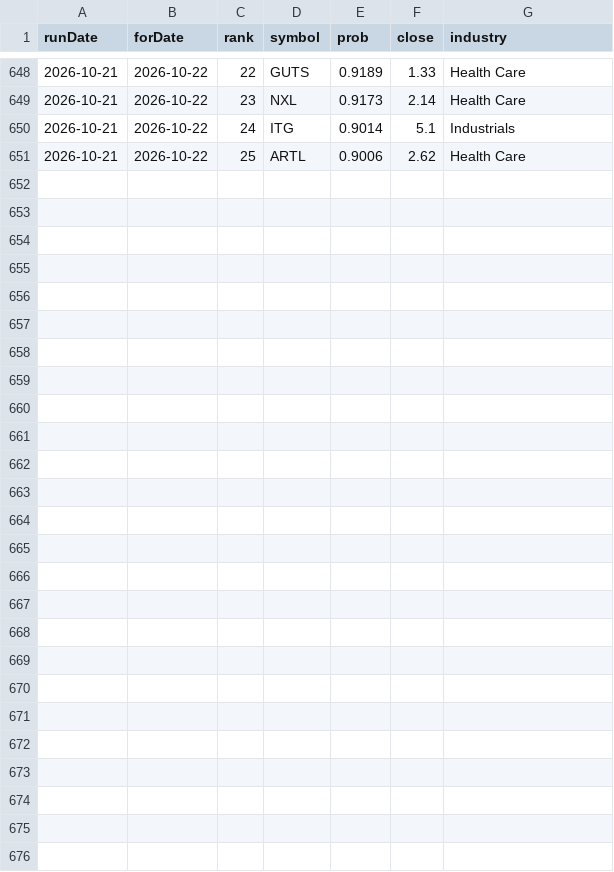
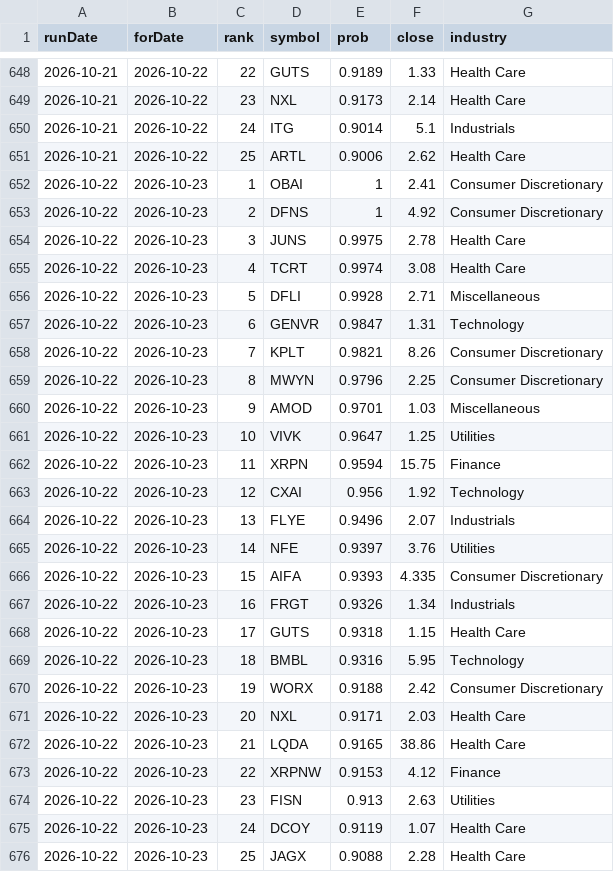
Before and after one commit to ozkanpakdil/top-us-stock-tickers, a CSV file: docs/data/screener/premovers_log.csv, drawn as a sheet; only a part is shown, gaps mark what is left out; the diff names each change by its address in the sheet, - before the commit and + after, or states it on an @@ line.

```diff
--- a/docs/data/screener/premovers_log.csv
+++ b/docs/data/screener/premovers_log.csv
+row 652: 2026-10-22 | 2026-10-23 | 1 | OBAI | 1 | 2.41 | Consumer Discretionary
+row 653: 2026-10-22 | 2026-10-23 | 2 | DFNS | 1 | 4.92 | Consumer Discretionary
+row 654: 2026-10-22 | 2026-10-23 | 3 | JUNS | 0.9975 | 2.78 | Health Care
+row 655: 2026-10-22 | 2026-10-23 | 4 | TCRT | 0.9974 | 3.08 | Health Care
+row 656: 2026-10-22 | 2026-10-23 | 5 | DFLI | 0.9928 | 2.71 | Miscellaneous
+row 657: 2026-10-22 | 2026-10-23 | 6 | GENVR | 0.9847 | 1.31 | Technology
+row 658: 2026-10-22 | 2026-10-23 | 7 | KPLT | 0.9821 | 8.26 | Consumer Discretionary
+row 659: 2026-10-22 | 2026-10-23 | 8 | MWYN | 0.9796 | 2.25 | Consumer Discretionary
+row 660: 2026-10-22 | 2026-10-23 | 9 | AMOD | 0.9701 | 1.03 | Miscellaneous
+row 661: 2026-10-22 | 2026-10-23 | 10 | VIVK | 0.9647 | 1.25 | Utilities
+row 662: 2026-10-22 | 2026-10-23 | 11 | XRPN | 0.9594 | 15.75 | Finance
+row 663: 2026-10-22 | 2026-10-23 | 12 | CXAI | 0.956 | 1.92 | Technology
+row 664: 2026-10-22 | 2026-10-23 | 13 | FLYE | 0.9496 | 2.07 | Industrials
+row 665: 2026-10-22 | 2026-10-23 | 14 | NFE | 0.9397 | 3.76 | Utilities
+row 666: 2026-10-22 | 2026-10-23 | 15 | AIFA | 0.9393 | 4.335 | Consumer Discretionary
+row 667: 2026-10-22 | 2026-10-23 | 16 | FRGT | 0.9326 | 1.34 | Industrials
+row 668: 2026-10-22 | 2026-10-23 | 17 | GUTS | 0.9318 | 1.15 | Health Care
+row 669: 2026-10-22 | 2026-10-23 | 18 | BMBL | 0.9316 | 5.95 | Technology
+row 670: 2026-10-22 | 2026-10-23 | 19 | WORX | 0.9188 | 2.42 | Consumer Discretionary
+row 671: 2026-10-22 | 2026-10-23 | 20 | NXL | 0.9171 | 2.03 | Health Care
+row 672: 2026-10-22 | 2026-10-23 | 21 | LQDA | 0.9165 | 38.86 | Health Care
+row 673: 2026-10-22 | 2026-10-23 | 22 | XRPNW | 0.9153 | 4.12 | Finance
+row 674: 2026-10-22 | 2026-10-23 | 23 | FISN | 0.913 | 2.63 | Utilities
+row 675: 2026-10-22 | 2026-10-23 | 24 | DCOY | 0.9119 | 1.07 | Health Care
+row 676: 2026-10-22 | 2026-10-23 | 25 | JAGX | 0.9088 | 2.28 | Health Care
```
Also changed, not shown: by_industry/finance.csv, by_industry/technology.csv, 23 other files.
